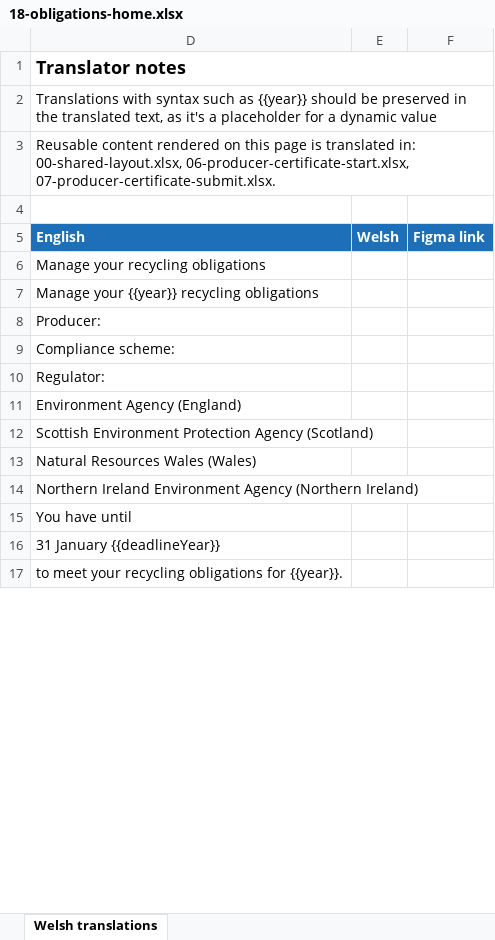
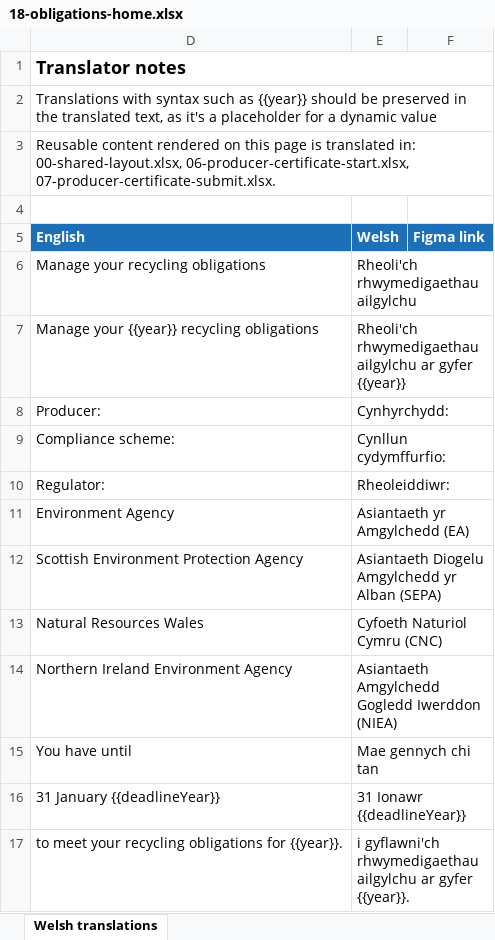
Before and after one commit to DEFRA/waste-obligations-frontend, an Excel workbook: translations/welsh-translations/xlsx/18-obligations-home.xlsx, sheet Welsh translations, drawn as a sheet; only a part is shown; values as stored, in another font and other column widths than the file's, no borders; removed rows and columns are numbered as before the commit, all else as after; the diff covers the shown part only; the diff names each change by its address in the sheet, - before the commit and + after, or states it on an @@ line.

```diff
--- a/translations/welsh-translations/xlsx/18-obligations-home.xlsx (sheet Welsh translations)
+++ b/translations/welsh-translations/xlsx/18-obligations-home.xlsx (sheet Welsh translations)
-E6 (Welsh): (empty)
+E6 (Welsh): Rheoli'ch rhwymedigaethau ailgylchu
-E7 (Welsh): (empty)
+E7 (Welsh): Rheoli'ch rhwymedigaethau ailgylchu ar gyfer {{year}}
-E8 (Welsh): (empty)
+E8 (Welsh): Cynhyrchydd:
-E9 (Welsh): (empty)
+E9 (Welsh): Cynllun cydymffurfio:
-E10 (Welsh): (empty)
+E10 (Welsh): Rheoleiddiwr:
-row 11: Environment Agency (England)
-row 12: Scottish Environment Protection Agency (Scotland)
-row 13: Natural Resources Wales (Wales)
-row 14: Northern Ireland Environment Agency (Northern Ireland)
+row 11: Environment Agency | Asiantaeth yr Amgylchedd (EA)
+row 12: Scottish Environment Protection Agency | Asiantaeth Diogelu Amgylchedd yr Alban (SEPA)
+row 13: Natural Resources Wales | Cyfoeth Naturiol Cymru (CNC)
+row 14: Northern Ireland Environment Agency | Asiantaeth Amgylchedd Gogledd Iwerddon (NIEA)
-E15 (Welsh): (empty)
+E15 (Welsh): Mae gennych chi tan
-E16 (Welsh): (empty)
+E16 (Welsh): 31 Ionawr {{deadlineYear}}
-E17 (Welsh): (empty)
+E17 (Welsh): i gyflawni'ch rhwymedigaethau ailgylchu ar gyfer {{year}}.
```
Also changed, not shown: 23 added rows, 1 removed row and 20 edited cells elsewhere in this sheet, hidden cells, translations/welsh-translations/xlsx/06-producer-certificate-start.xlsx, 56 other files.
